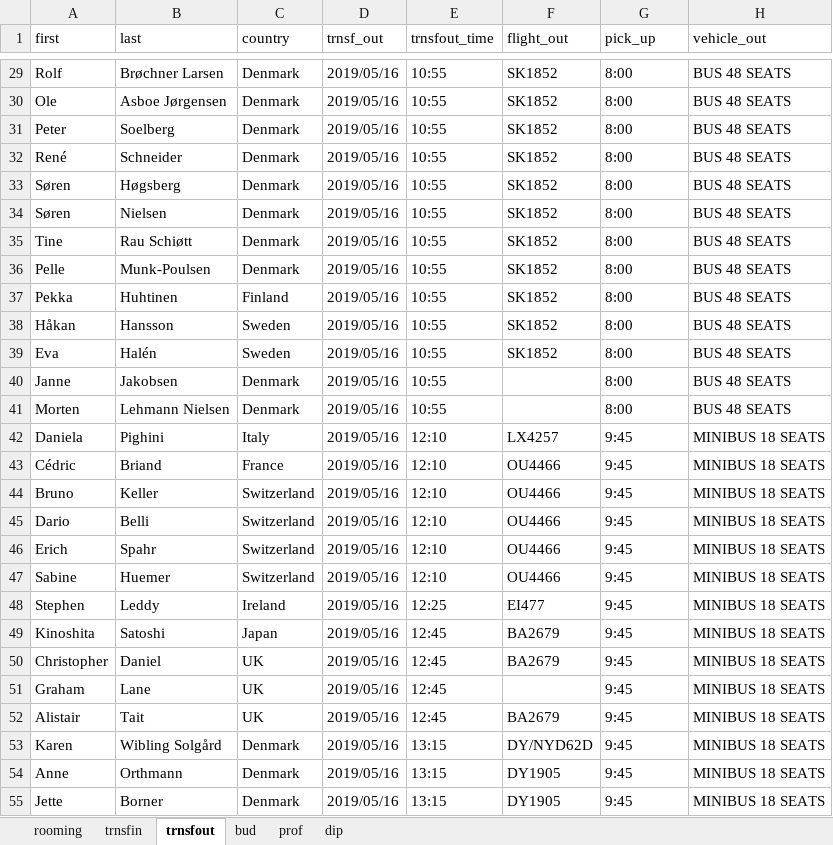
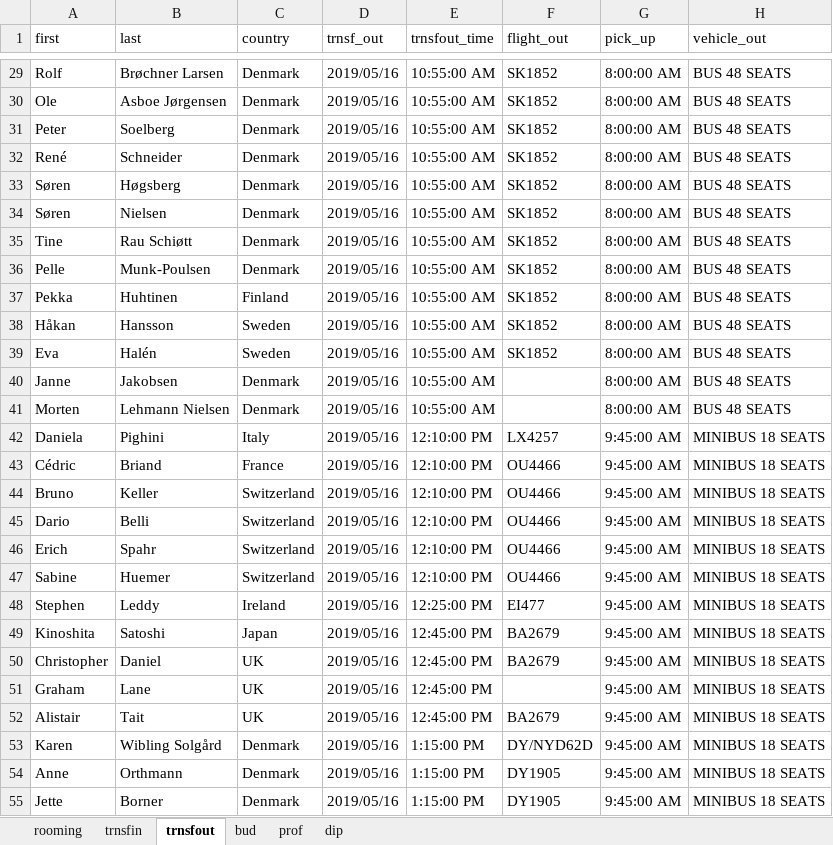
Before and after one commit to Oliverm1316/dashboard4, an Excel workbook: _site/rooming.xlsx, sheet trnsfout, drawn as a sheet; only a part is shown, gaps mark what is left out; values as stored, in another font and other column widths than the file's, no cell formats; the diff covers the shown part only; the diff names each change by its address in the sheet, - before the commit and + after, or states it on an @@ line.

```diff
--- a/_site/rooming.xlsx (sheet trnsfout)
+++ b/_site/rooming.xlsx (sheet trnsfout)
-E29:E41 (trnsfout_time): 10:55
+E29:E41 (trnsfout_time): 10:55:00 AM
-G29:G41 (pick_up): 8:00
+G29:G41 (pick_up): 8:00:00 AM
-E42:E47 (trnsfout_time): 12:10
+E42:E47 (trnsfout_time): 12:10:00 PM
-G42:G55 (pick_up): 9:45
+G42:G55 (pick_up): 9:45:00 AM
-E48 (trnsfout_time): 12:25
+E48 (trnsfout_time): 12:25:00 PM
-E49:E52 (trnsfout_time): 12:45
+E49:E52 (trnsfout_time): 12:45:00 PM
-E53:E55 (trnsfout_time): 13:15
+E53:E55 (trnsfout_time): 1:15:00 PM
```
Also changed, not shown: 124 edited cells elsewhere in this sheet, cell formats, _site/program.xlsx, program.xlsx, 7 other files.
